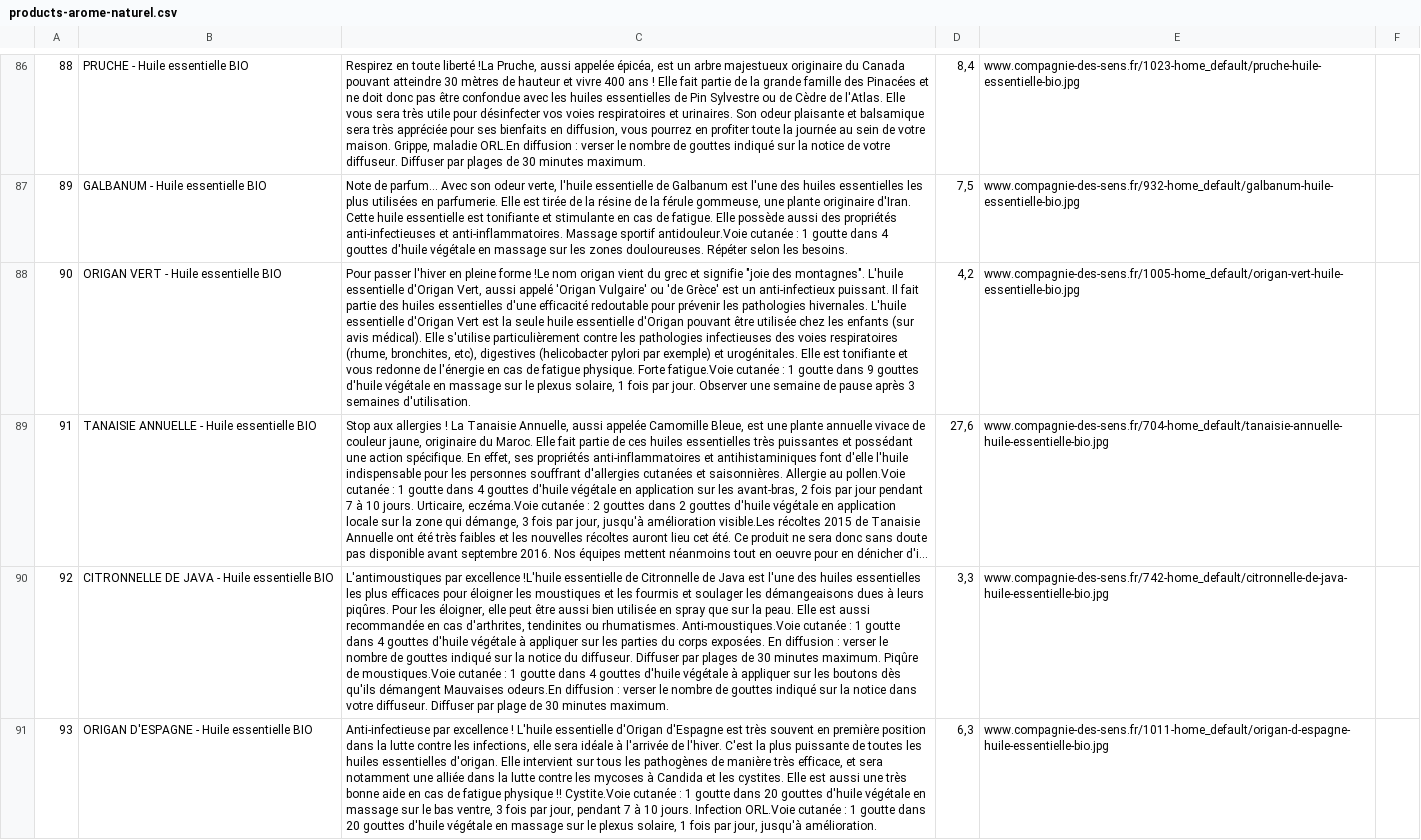
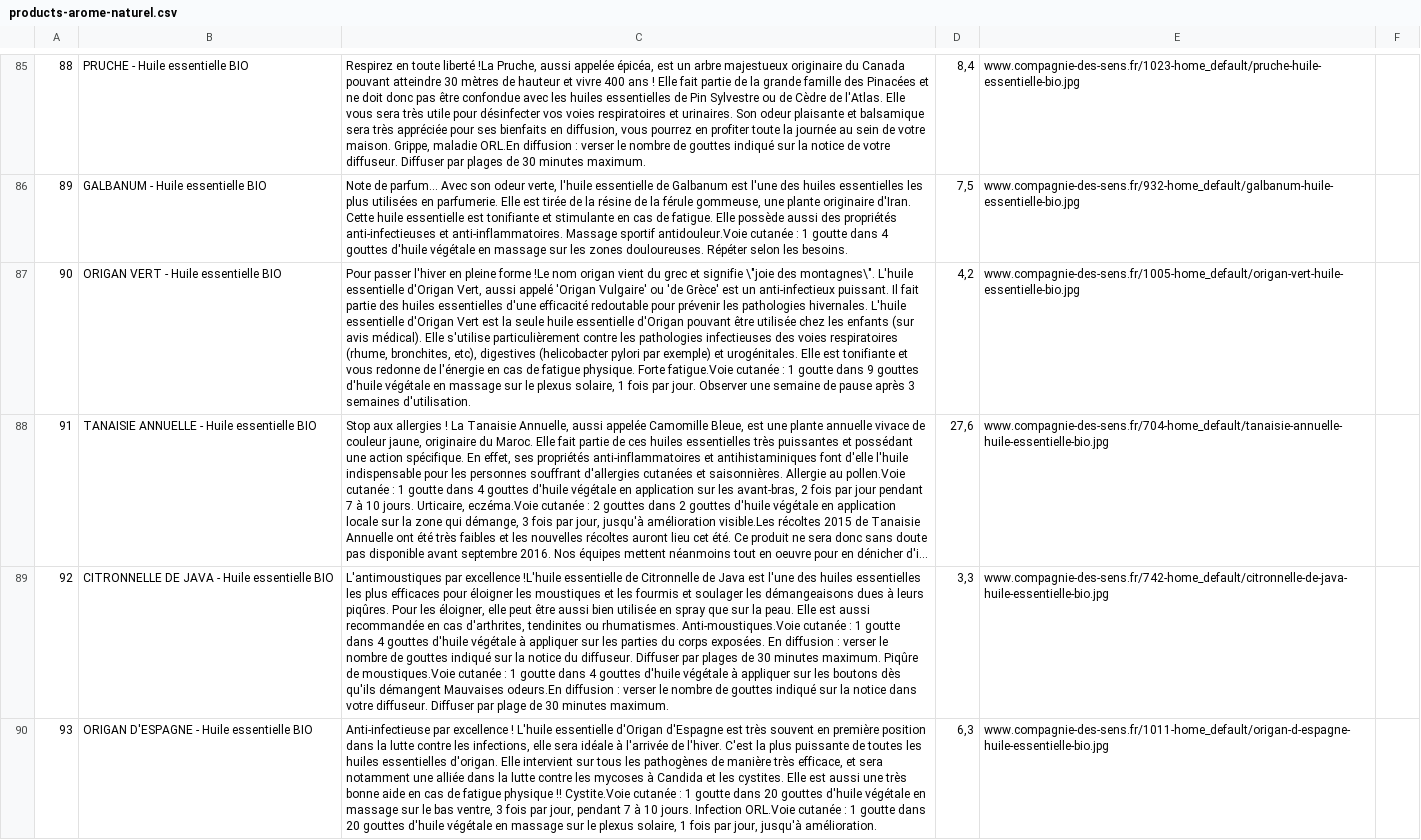
Before and after one commit to rmontagne/agility6, a CSV file: import/products-arome-naturel.csv, drawn as a sheet; only a part is shown, gaps mark what is left out; long unchanged cells end in …; addresses are those after the commit; the diff covers the shown part only; the diff names each change by its address in the sheet, - before the commit and + after, or states it on an @@ line.

```diff
--- a/import/products-arome-naturel.csv
+++ b/import/products-arome-naturel.csv
-C87: …et signifie "joie des montagnes". L'huile essentielle…
+C87: …et signifie \"joie des montagnes\". L'huile essentielle…
```
Also changed, not shown: 1 removed row and 59 edited cells elsewhere in this file, 8 other files.
